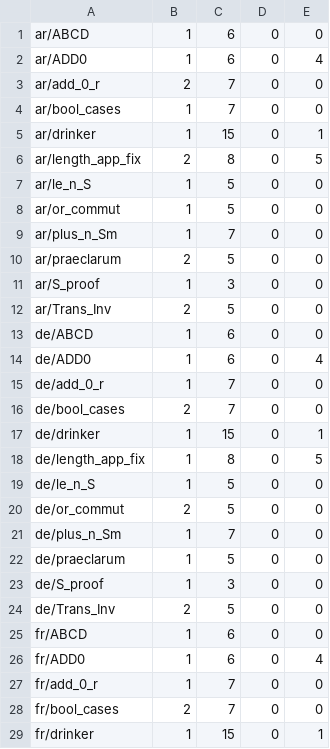
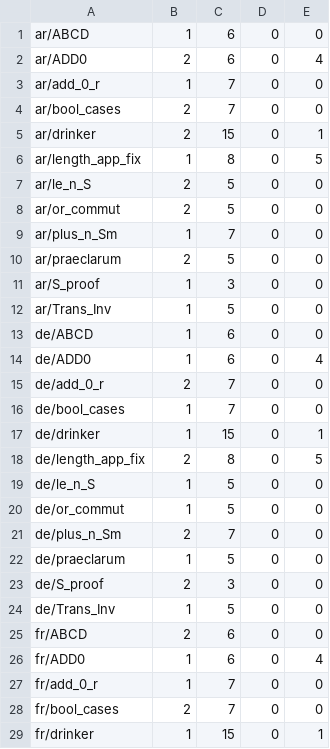
Before and after one commit to thery/coq_tmp, a TSV file: xtext/cyp-check/results_langs.tsv, drawn as a sheet; only a part is shown; the diff covers the shown part only.

```diff
--- a/xtext/cyp-check/results_langs.tsv
+++ b/xtext/cyp-check/results_langs.tsv
@@ -1,9 +1,9 @@
 ar/ABCD	1	6	0	0
-ar/ADD0	1	6	0	4
-ar/add_0_r	2	7	0	0
-ar/bool_cases	1	7	0	0
-ar/drinker	1	15	0	1
-ar/length_app_fix	2	8	0	5
-ar/le_n_S	1	5	0	0
-ar/or_commut	1	5	0	0
+ar/ADD0	2	6	0	4
+ar/add_0_r	1	7	0	0
+ar/bool_cases	2	7	0	0
+ar/drinker	2	15	0	1
+ar/length_app_fix	1	8	0	5
+ar/le_n_S	2	5	0	0
+ar/or_commut	2	5	0	0
 ar/plus_n_Sm	1	7	0	0
@@ -11,16 +11,16 @@ ar/praeclarum	2	5	0	0
 ar/S_proof	1	3	0	0
-ar/Trans_Inv	2	5	0	0
+ar/Trans_Inv	1	5	0	0
 de/ABCD	1	6	0	0
 de/ADD0	1	6	0	4
-de/add_0_r	1	7	0	0
-de/bool_cases	2	7	0	0
+de/add_0_r	2	7	0	0
+de/bool_cases	1	7	0	0
 de/drinker	1	15	0	1
-de/length_app_fix	1	8	0	5
+de/length_app_fix	2	8	0	5
 de/le_n_S	1	5	0	0
-de/or_commut	2	5	0	0
-de/plus_n_Sm	1	7	0	0
+de/or_commut	1	5	0	0
+de/plus_n_Sm	2	7	0	0
 de/praeclarum	1	5	0	0
-de/S_proof	1	3	0	0
-de/Trans_Inv	2	5	0	0
-fr/ABCD	1	6	0	0
+de/S_proof	2	3	0	0
+de/Trans_Inv	1	5	0	0
+fr/ABCD	2	6	0	0
 fr/ADD0	1	6	0	4
```
Also changed, not shown: 40 edited cells elsewhere in this file, xtext/cyp-check/results.tsv, 50 other files.
